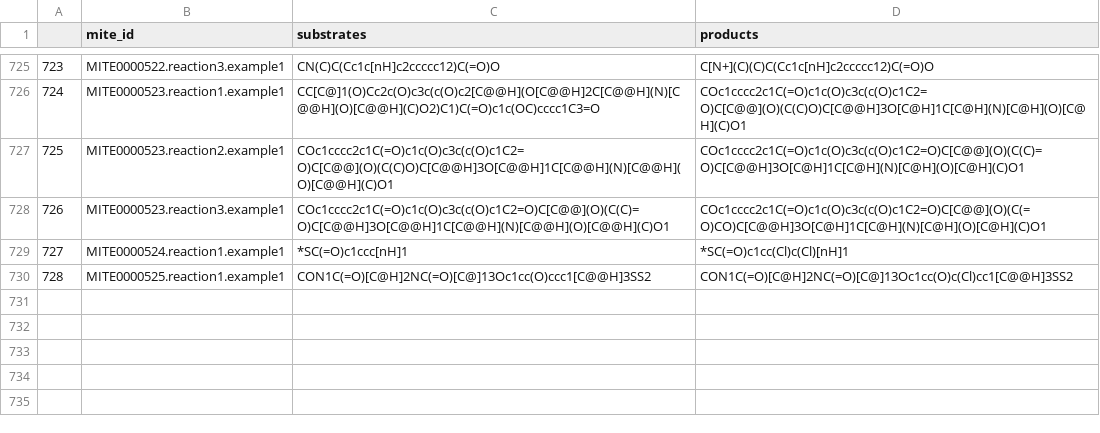
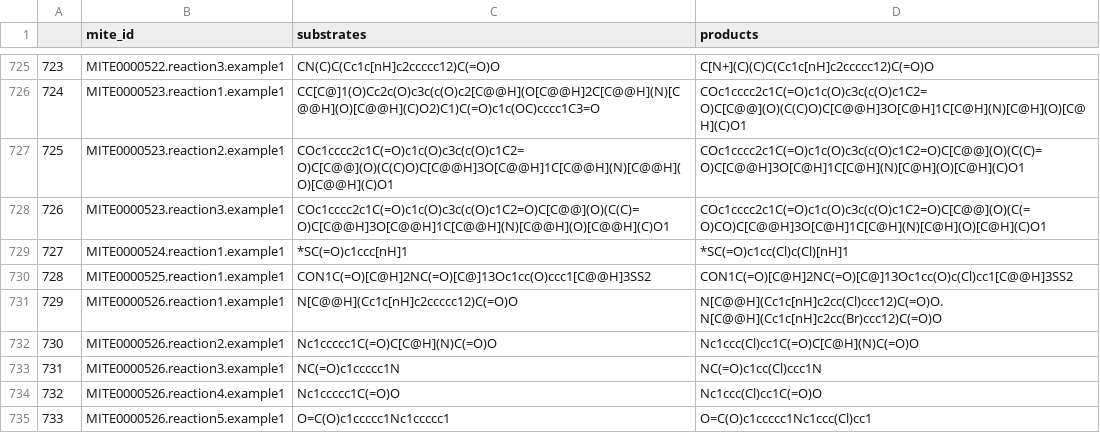
Before and after one commit to mite-standard/mite_data, a CSV file: mite_data/metadata/dump_smiles.csv, drawn as a sheet; only a part is shown, gaps mark what is left out.

```diff
--- a/mite_data/metadata/dump_smiles.csv
+++ b/mite_data/metadata/dump_smiles.csv
@@ -730 +730,6 @@
 728,MITE0000525.reaction1.example1,CON1C(=O)[C@H]2NC(=O)[C@]13Oc1cc(O)ccc1[C@@H]3SS2,CON1C(=O)[C@H]2NC(=O)[C@]13Oc1cc(O)c(Cl)cc1[C@@H]3SS2
+729,MITE0000526.reaction1.example1,N[C@@H](Cc1c[nH]c2ccccc12)C(=O)O,N[C@@H](Cc1c[nH]c2cc(Cl)ccc12)C(=O)O.N[C@@H](Cc1c[nH]c2cc(Br)ccc12)C(=O)O
+730,MITE0000526.reaction2.example1,Nc1ccccc1C(=O)C[C@H](N)C(=O)O,Nc1ccc(Cl)cc1C(=O)C[C@H](N)C(=O)O
+731,MITE0000526.reaction3.example1,NC(=O)c1ccccc1N,NC(=O)c1cc(Cl)ccc1N
+732,MITE0000526.reaction4.example1,Nc1ccccc1C(=O)O,Nc1ccc(Cl)cc1C(=O)O
+733,MITE0000526.reaction5.example1,O=C(O)c1ccccc1Nc1ccccc1,O=C(O)c1ccccc1Nc1ccc(Cl)cc1
```
Also changed, not shown: mite_data/metadata/dump_smarts.csv, mite_data/metadata/mite_prot_accessions.csv, 4 other files.
